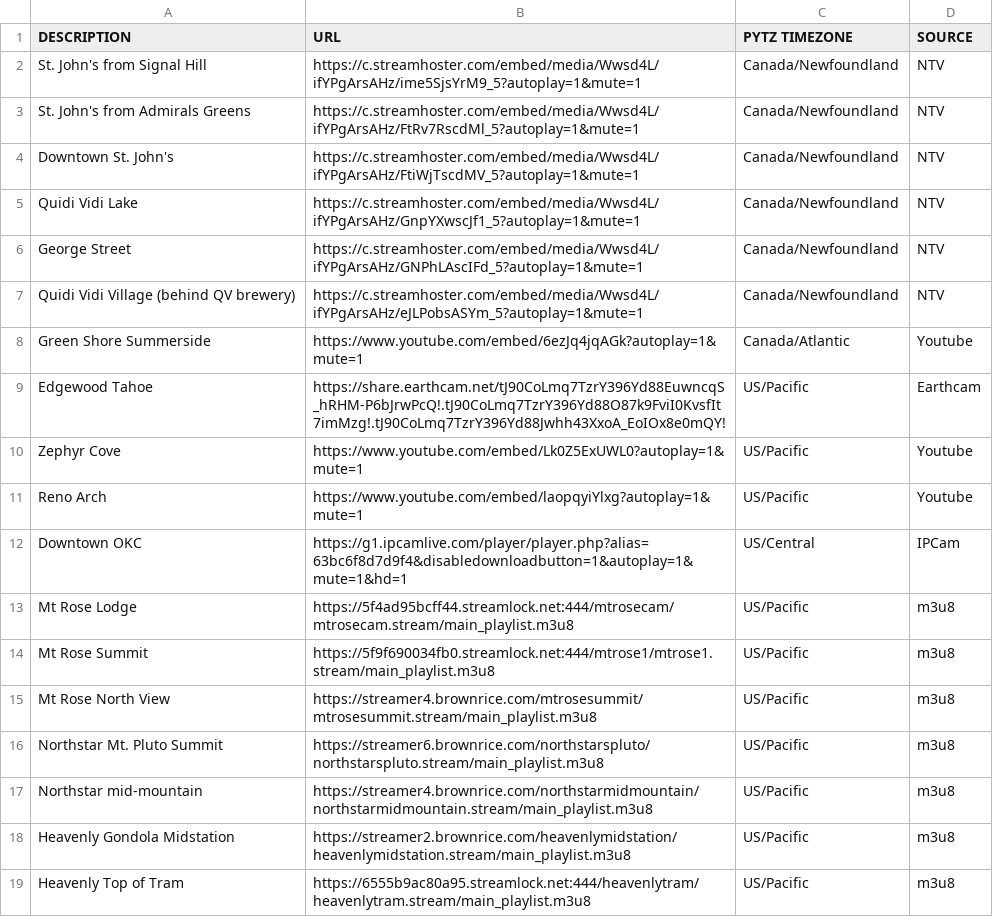
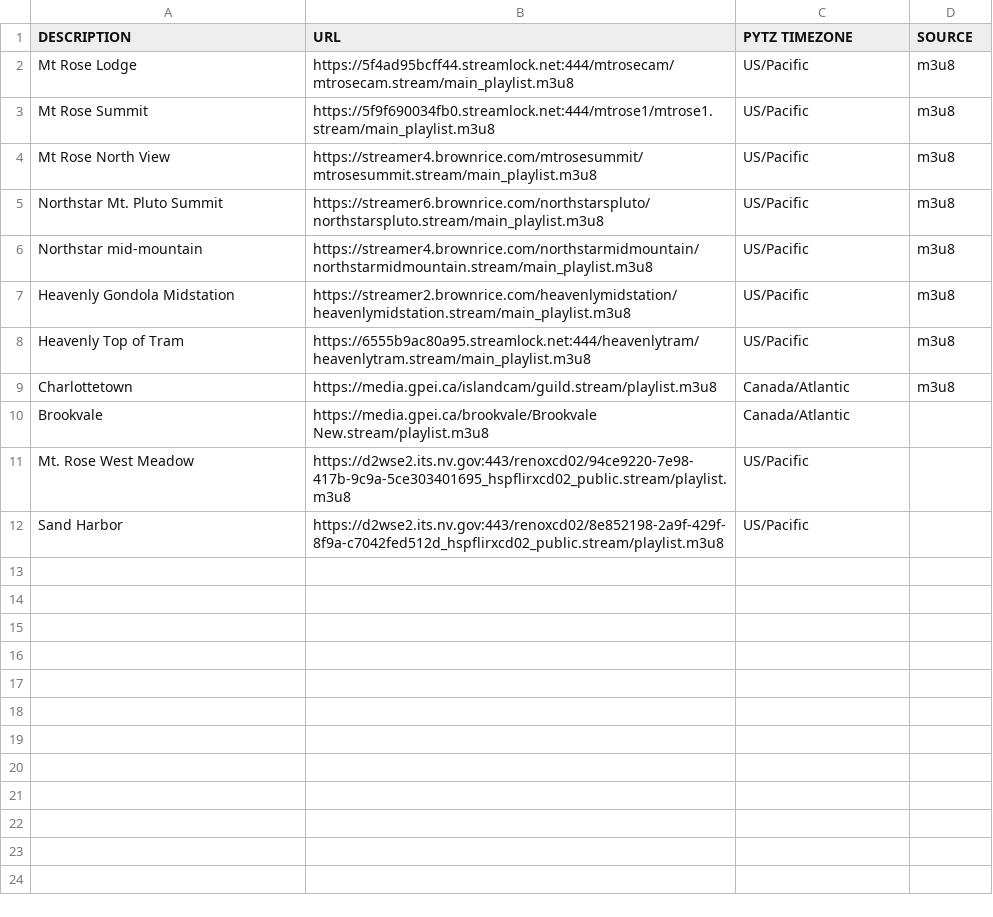
Before and after one commit to lrpalmer27/WebCamCycler, a CSV file: WebcamURLs_full.csv, drawn as a sheet.

```diff
--- a/WebcamURLs_full.csv
+++ b/WebcamURLs_full.csv
@@ -1,13 +1,2 @@
 DESCRIPTION,URL,PYTZ TIMEZONE,SOURCE
-St. John's from Signal Hill,https://c.streamhoster.com/embed/media/Wwsd4L/ifYPgArsAHz/ime5SjsYrM9_5?autoplay=1&mute=1,Canada/Newfoundland,NTV
-St. John's from Admirals Greens,https://c.streamhoster.com/embed/media/Wwsd4L/ifYPgArsAHz/FtRv7RscdMl_5?autoplay=1&mute=1,Canada/Newfoundland,NTV
-Downtown St. John's,https://c.streamhoster.com/embed/media/Wwsd4L/ifYPgArsAHz/FtiWjTscdMV_5?autoplay=1&mute=1,Canada/Newfoundland,NTV
-Quidi Vidi Lake,https://c.streamhoster.com/embed/media/Wwsd4L/ifYPgArsAHz/GnpYXwscJf1_5?autoplay=1&mute=1,Canada/Newfoundland,NTV
-George Street,https://c.streamhoster.com/embed/media/Wwsd4L/ifYPgArsAHz/GNPhLAscIFd_5?autoplay=1&mute=1,Canada/Newfoundland,NTV
-Quidi Vidi Village (behind QV brewery),https://c.streamhoster.com/embed/media/Wwsd4L/ifYPgArsAHz/eJLPobsASYm_5?autoplay=1&mute=1,Canada/Newfoundland,NTV
-Green Shore Summerside,https://www.youtube.com/embed/6ezJq4jqAGk?autoplay=1&mute=1,Canada/Atlantic,Youtube
-Edgewood Tahoe,https://share.earthcam.net/tJ90CoLmq7TzrY396Yd88EuwncqS_hRHM-P6bJrwPcQ!.tJ90CoLmq7TzrY396Yd88O87k9FviI0KvsfIt7imMzg!.tJ90CoLmq7TzrY396Yd88Jwhh43XxoA_EoIOx8e0mQY!,US/Pacific,Earthcam
-Zephyr Cove,https://www.youtube.com/embed/Lk0Z5ExUWL0?autoplay=1&mute=1,US/Pacific,Youtube
-Reno Arch,https://www.youtube.com/embed/laopqyiYlxg?autoplay=1&mute=1,US/Pacific,Youtube
-Downtown OKC,https://g1.ipcamlive.com/player/player.php?alias=63bc6f8d7d9f4&disabledownloadbutton=1&autoplay=1&mute=1&hd=1,US/Central,IPCam
 Mt Rose Lodge,https://5f4ad95bcff44.streamlock.net:444/mtrosecam/mtrosecam.stream/main_playlist.m3u8,US/Pacific,m3u8
@@ -19 +8,5 @@ Heavenly Gondola Midstation,https://streamer2.brownrice.com/heavenlymidstation/h
 Heavenly Top of Tram,https://6555b9ac80a95.streamlock.net:444/heavenlytram/heavenlytram.stream/main_playlist.m3u8,US/Pacific,m3u8
+Charlottetown ,https://media.gpei.ca/islandcam/guild.stream/playlist.m3u8,Canada/Atlantic,m3u8
+Brookvale,https://media.gpei.ca/brookvale/Brookvale New.stream/playlist.m3u8,Canada/Atlantic,
+Mt. Rose West Meadow,https://d2wse2.its.nv.gov:443/renoxcd02/94ce9220-7e98-417b-9c9a-5ce303401695_hspflirxcd02_public.stream/playlist.m3u8,US/Pacific,
+Sand Harbor,https://d2wse2.its.nv.gov:443/renoxcd02/8e852198-2a9f-429f-8f9a-c7042fed512d_hspflirxcd02_public.stream/playlist.m3u8,US/Pacific,
```
Also changed, not shown: WebcamURLs.csv.
